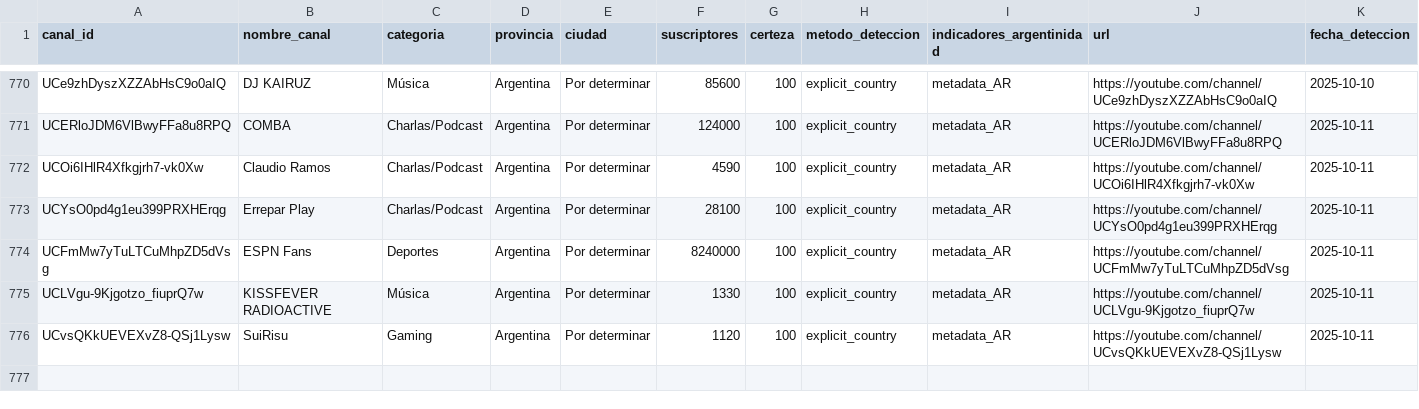
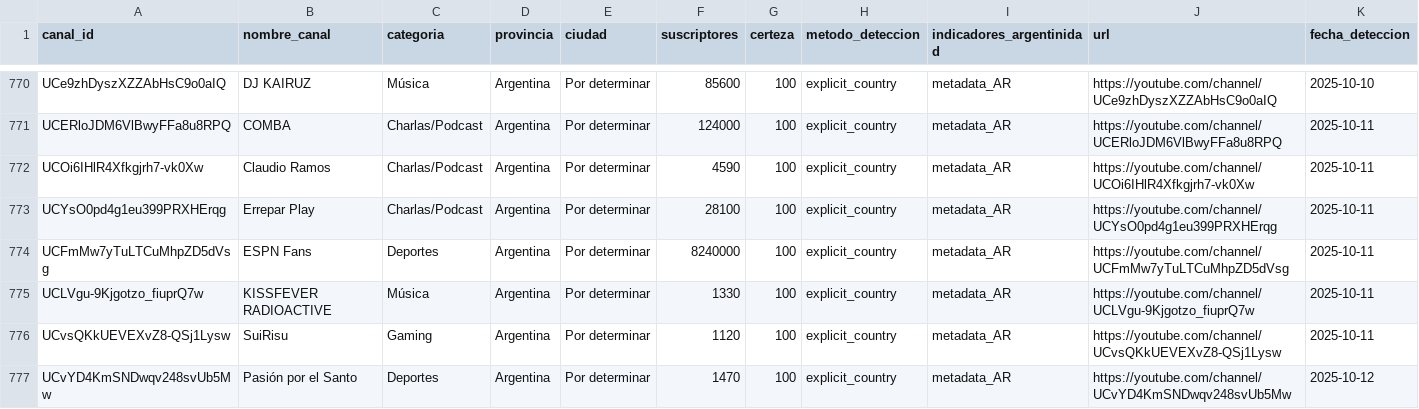
Before and after one commit to PobleteFerreira/cartografia-streaming-argentino-FULL, a CSV file: data/streamers_argentinos.csv, drawn as a sheet; only a part is shown, gaps mark what is left out; rows hold the shown columns only; the diff names each change by its address in the sheet, - before the commit and + after, or states it on an @@ line.

```diff
--- a/data/streamers_argentinos.csv
+++ b/data/streamers_argentinos.csv
+row 777: UCvYD4KmSNDwqv248svUb5Mw | Pasión por el Santo | Deportes | Argentina | Por determinar | 1470 | 100 | explicit_country | metadata_AR | https://youtube.com/channel/UCvYD4KmSNDwqv248svUb5Mw | 2025-10-12
```
